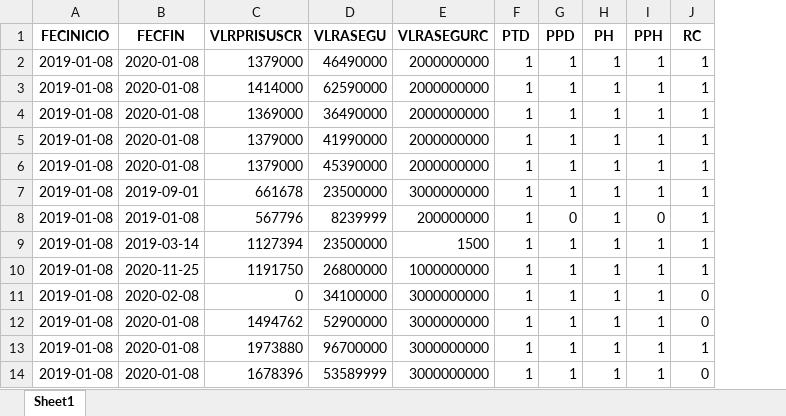
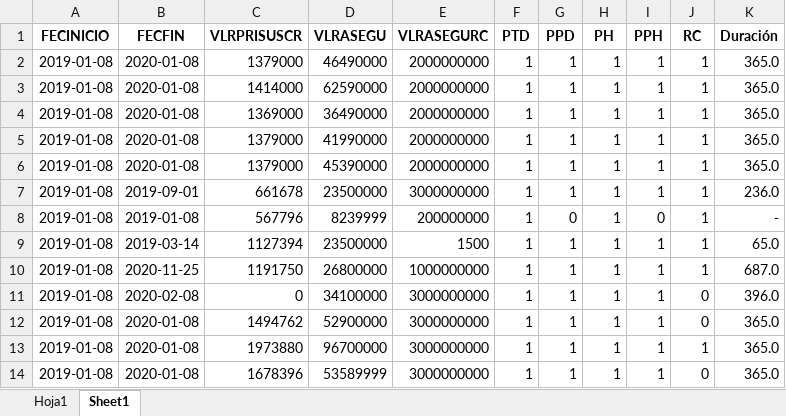
Before and after one commit to RiemannIntegrable/modelo-de-riesgo-colectivo-en-siniestros-de-autos, an Excel workbook: data/input/Grupo_P11.xlsx, sheet Sheet1, drawn as a sheet; only a part is shown; values as stored, in another font and other column widths than the file's, no borders; the diff names each change by its address in the sheet, - before the commit and + after, or states it on an @@ line.

```diff
--- a/data/input/Grupo_P11.xlsx (sheet Sheet1)
+++ b/data/input/Grupo_P11.xlsx (sheet Sheet1)
+sheet tab: Hoja1
+column K (Duración), rows 2-14: 365.0 | 365.0 | 365.0 | 365.0 | 365.0 | 236.0 | - | 65.0 | 687.0 | 396.0 | 365.0 | 365.0 | 365.0
```
Also changed, not shown: 19 other files.
